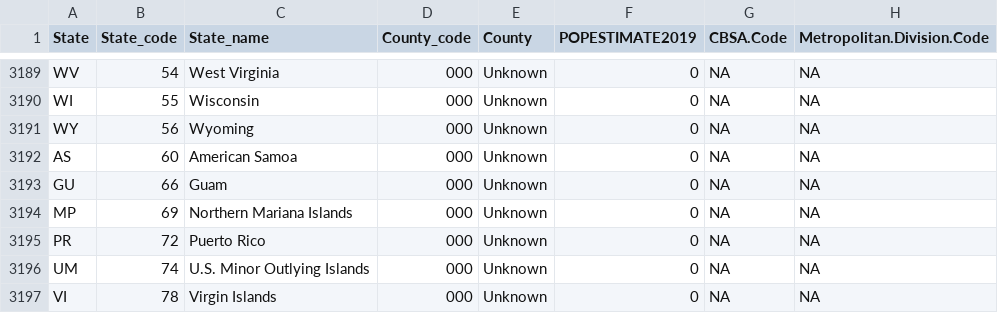
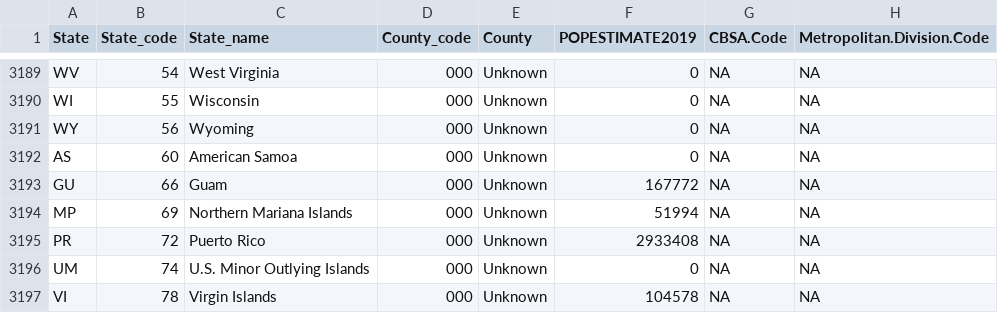
Before and after one commit to michalkouril/COVID-Tracker, a CSV file: data/fipsData.csv, drawn as a sheet; only a part is shown, gaps mark what is left out; the diff names each change by its address in the sheet, - before the commit and + after, or states it on an @@ line.

Commit message:
Insert rankings tab
There is now a tab that displays tables with rankings for cases and deaths (can be expanded later)

The fipsData was updated to get populations for states that were unknown before (still no info for their counties)

```diff
--- a/data/fipsData.csv
+++ b/data/fipsData.csv
-F3193 (POPESTIMATE2019): 0
+F3193 (POPESTIMATE2019): 167772
-F3194 (POPESTIMATE2019): 0
+F3194 (POPESTIMATE2019): 51994
-F3195 (POPESTIMATE2019): 0
+F3195 (POPESTIMATE2019): 2933408
-F3197 (POPESTIMATE2019): 0
+F3197 (POPESTIMATE2019): 104578
```
Also changed, not shown: 2 other files.
